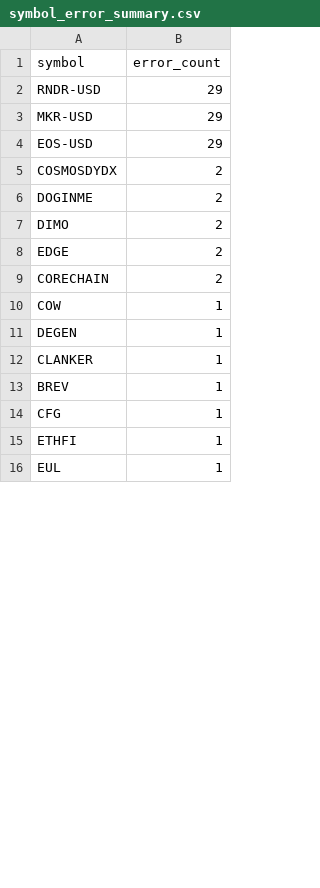
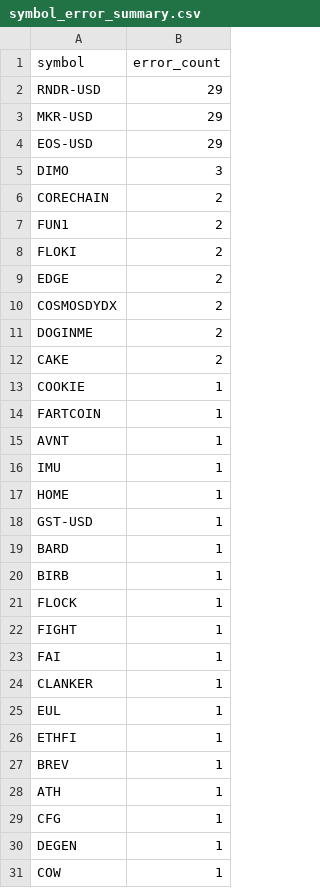
Before and after one commit to stefanbund/stadium-public-data, a CSV file: symbol_error_summary.csv, drawn as a sheet; only a part is shown; the diff covers the shown part only.

```diff
--- a/symbol_error_summary.csv
+++ b/symbol_error_summary.csv
@@ -4,13 +4,28 @@ MKR-USD,29
 EOS-USD,29
+DIMO,3
+CORECHAIN,2
+FUN1,2
+FLOKI,2
+EDGE,2
 COSMOSDYDX,2
 DOGINME,2
-DIMO,2
-EDGE,2
-CORECHAIN,2
+CAKE,2
+COOKIE,1
+FARTCOIN,1
+AVNT,1
+IMU,1
+HOME,1
+GST-USD,1
+BARD,1
+BIRB,1
+FLOCK,1
+FIGHT,1
+FAI,1
+CLANKER,1
+EUL,1
+ETHFI,1
+BREV,1
+ATH,1
+CFG,1
+DEGEN,1
 COW,1
-DEGEN,1
-CLANKER,1
-BREV,1
-CFG,1
-ETHFI,1
-EUL,1
```
Also changed, not shown: 2 removed rows and 1 edited cell elsewhere in this file, 4 other files.
